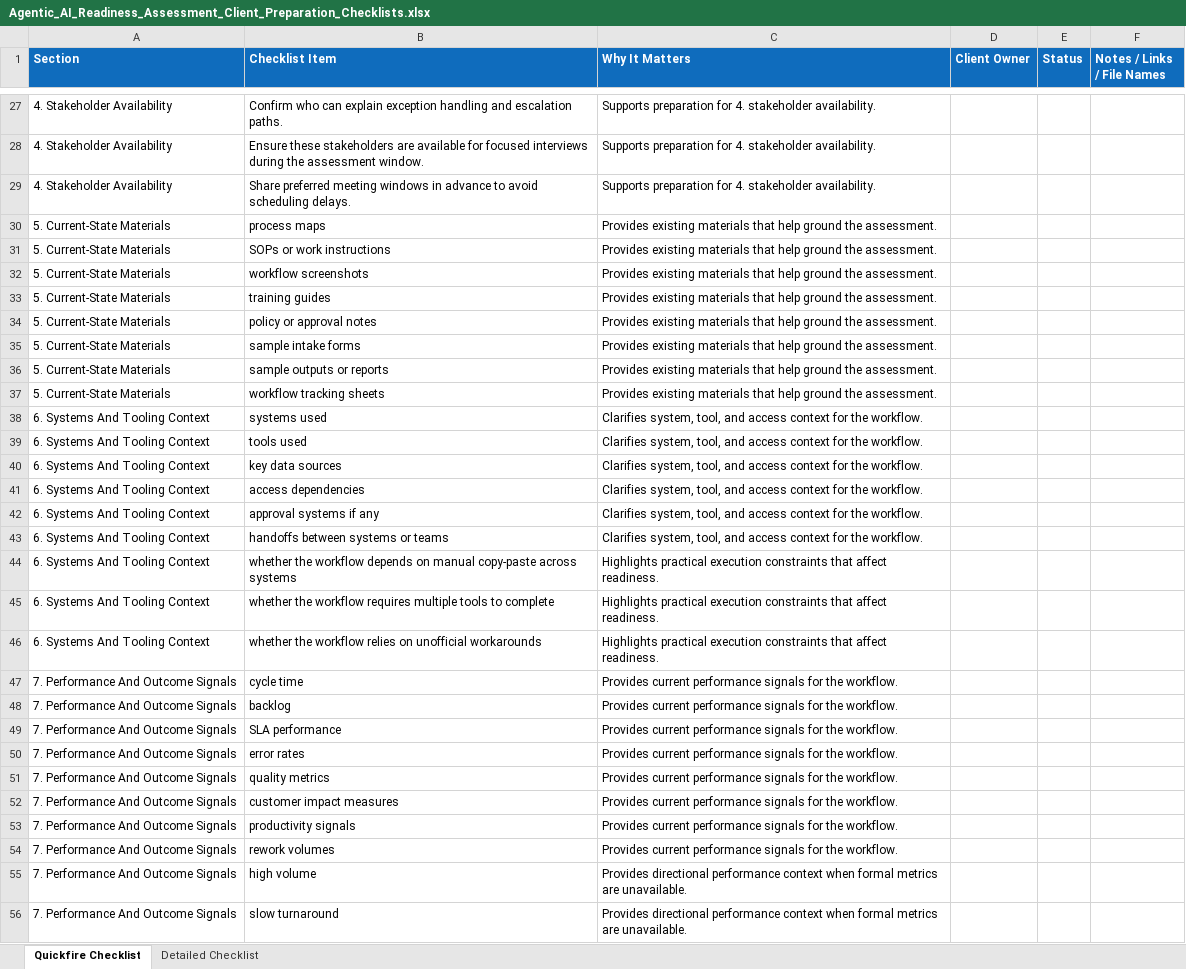
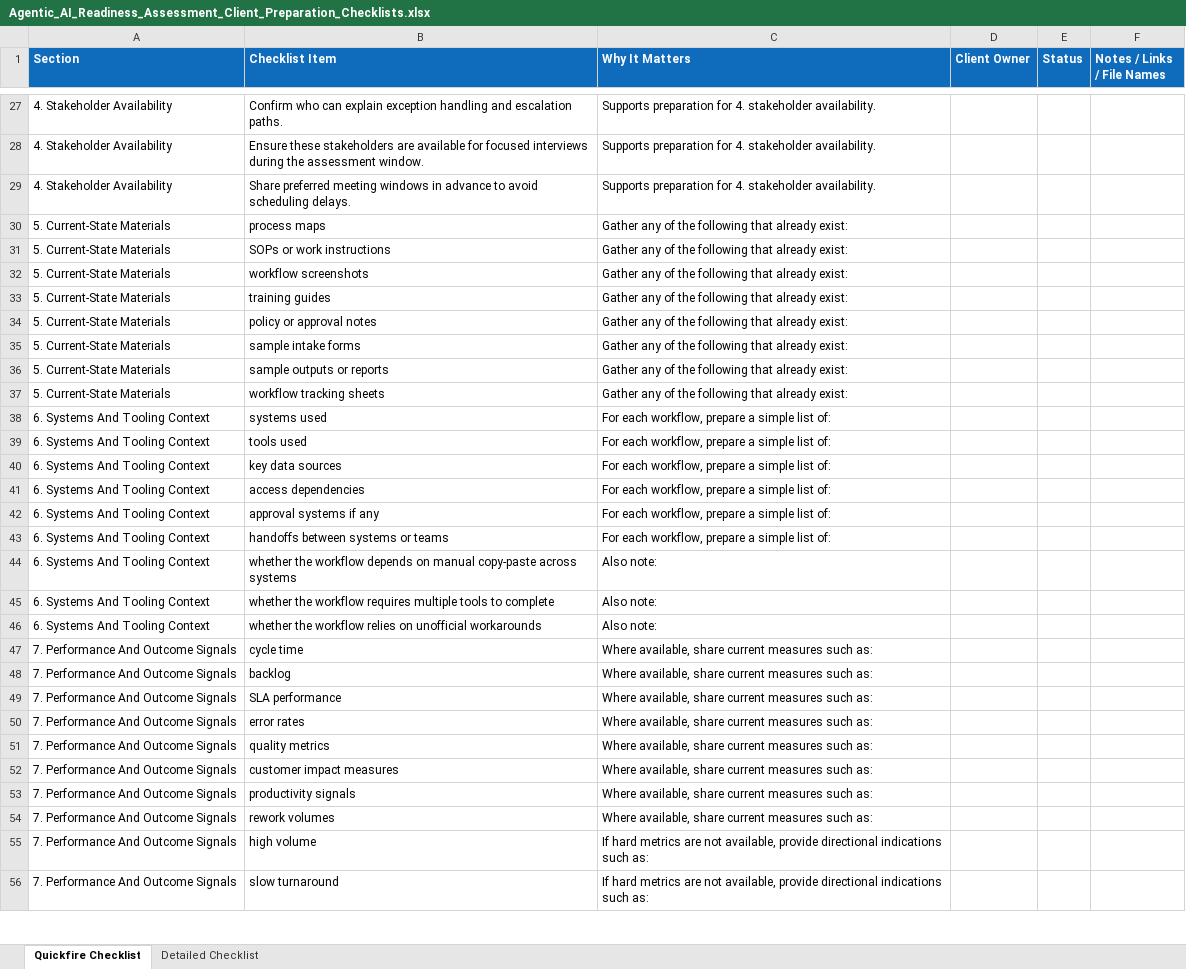
Before and after one commit to GanduriKumar/offerings_and_assets, an Excel workbook: docs/output/proposed/offerings/assets/Agentic_AI_Readiness_Assessment_Client_Preparation_Checklists.xlsx, sheet Quickfire Checklist, drawn as a sheet; only a part is shown, gaps mark what is left out; values as stored, in another font and other column widths than the file's, no borders; the diff covers the shown part only; the diff names each change by its address in the sheet, - before the commit and + after, or states it on an @@ line.

```diff
--- a/docs/output/proposed/offerings/assets/Agentic_AI_Readiness_Assessment_Client_Preparation_Checklists.xlsx (sheet Quickfire Checklist)
+++ b/docs/output/proposed/offerings/assets/Agentic_AI_Readiness_Assessment_Client_Preparation_Checklists.xlsx (sheet Quickfire Checklist)
-C30:C37 (Why It Matters): Provides existing materials that help ground the assessment.
+C30:C37 (Why It Matters): Gather any of the following that already exist:
-C38:C43 (Why It Matters): Clarifies system, tool, and access context for the workflow.
+C38:C43 (Why It Matters): For each workflow, prepare a simple list of:
-C44:C46 (Why It Matters): Highlights practical execution constraints that affect readiness.
+C44:C46 (Why It Matters): Also note:
-C47:C54 (Why It Matters): Provides current performance signals for the workflow.
+C47:C54 (Why It Matters): Where available, share current measures such as:
-C55:C56 (Why It Matters): Provides directional performance context when formal metrics are unavailable.
+C55:C56 (Why It Matters): If hard metrics are not available, provide directional indications such as:
```
Also changed, not shown: 29 edited cells elsewhere in this sheet, sheet Detailed Checklist, docs/output/proposed/offerings/assets/Agentic_AI_Readiness_Assessment_Finding_Capture_Checklists.xlsx, 18 other files.
